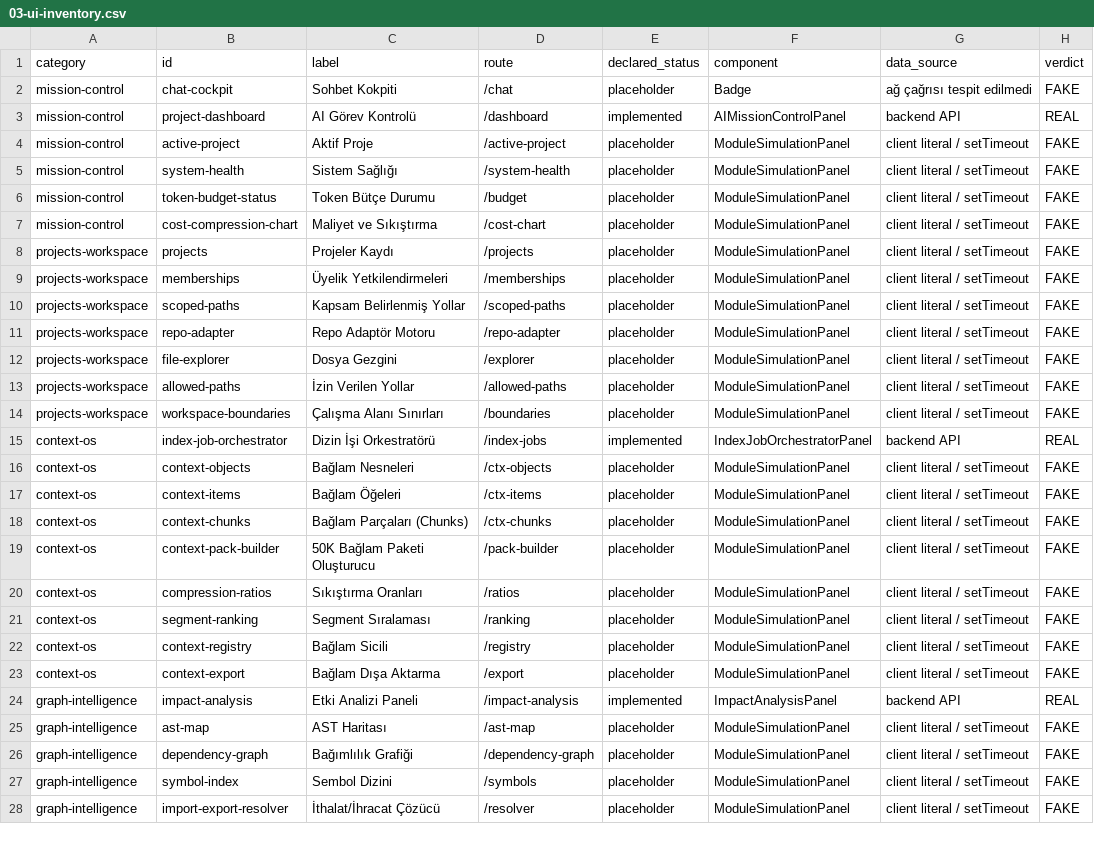
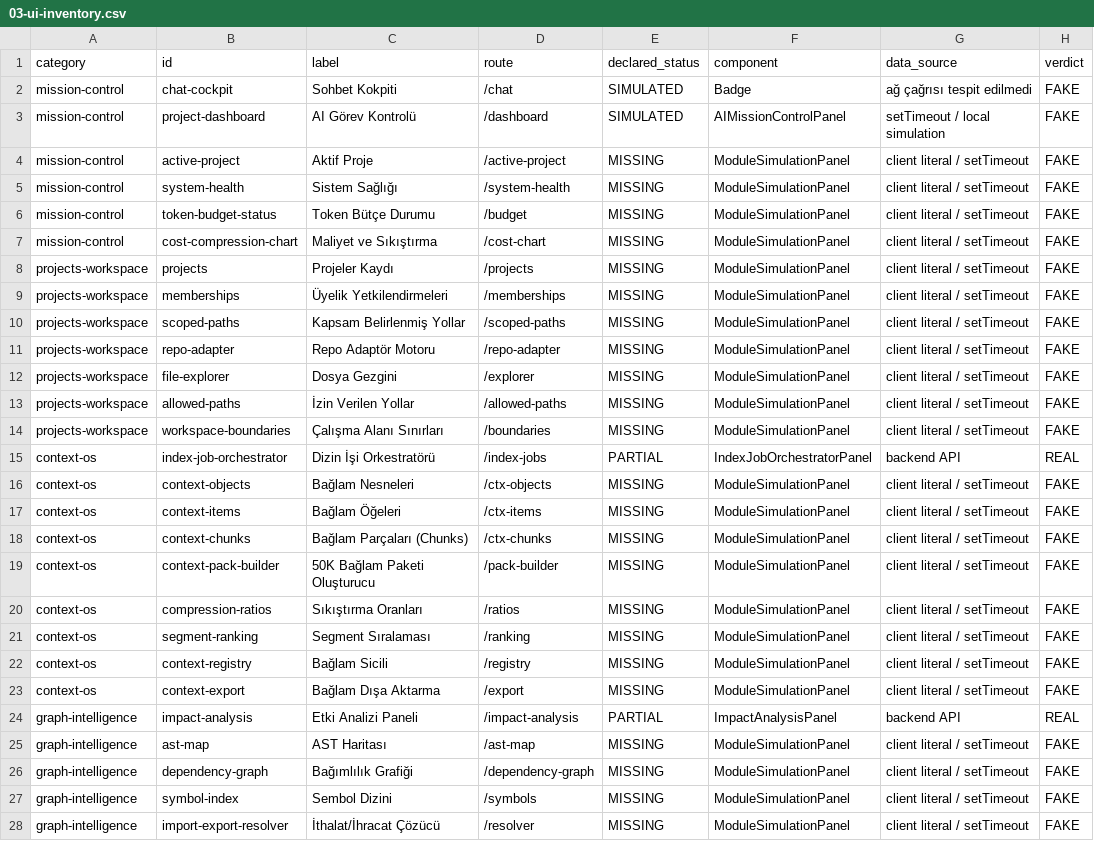
Before and after one commit to aydinogluomer-sys/Y-AI-Agent-Context-OS, a CSV file: docs/audit/2026-08-13-truth-audit/03-ui-inventory.csv, drawn as a sheet; only a part is shown; the diff covers the shown part only; the diff names each change by its address in the sheet, - before the commit and + after, or states it on an @@ line.

```diff
--- a/docs/audit/2026-08-13-truth-audit/03-ui-inventory.csv
+++ b/docs/audit/2026-08-13-truth-audit/03-ui-inventory.csv
-E2 (declared_status): placeholder
+E2 (declared_status): SIMULATED
-E3 (declared_status): implemented
+E3 (declared_status): SIMULATED
-G3 (data_source): backend API
+G3 (data_source): setTimeout / local simulation
-H3 (verdict): REAL
+H3 (verdict): FAKE
-E4:E14 (declared_status): placeholder
+E4:E14 (declared_status): MISSING
-E15 (declared_status): implemented
+E15 (declared_status): PARTIAL
-E16:E23 (declared_status): placeholder
+E16:E23 (declared_status): MISSING
-E24 (declared_status): implemented
+E24 (declared_status): PARTIAL
-E25:E28 (declared_status): placeholder
+E25:E28 (declared_status): MISSING
```
Also changed, not shown: 86 edited cells elsewhere in this file, 4 other files.
